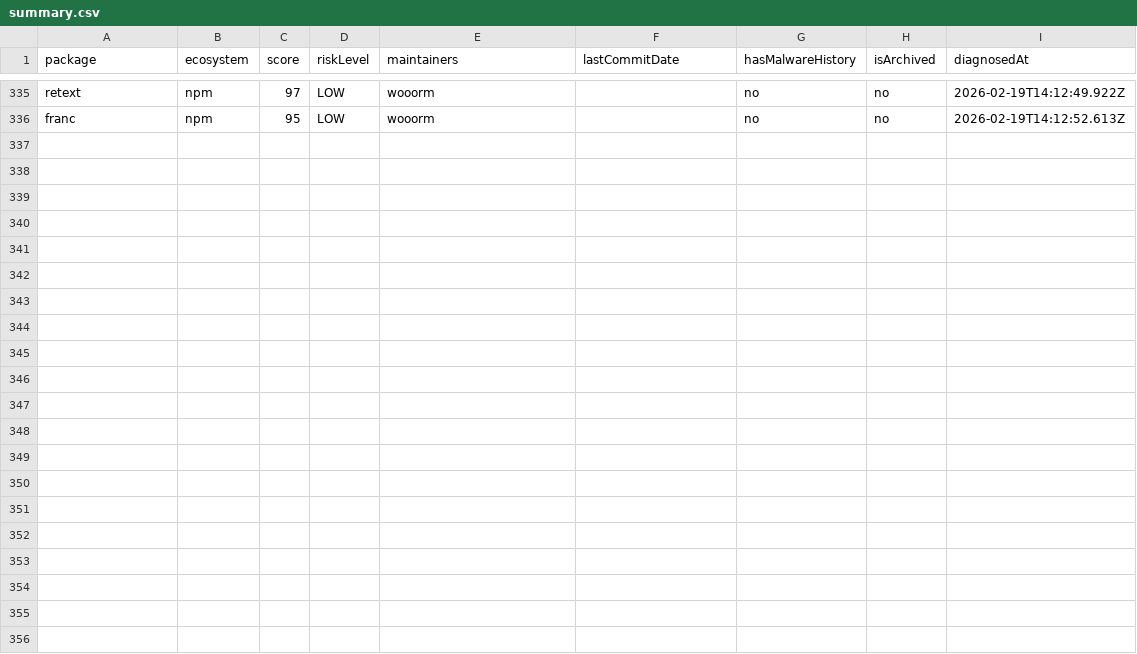
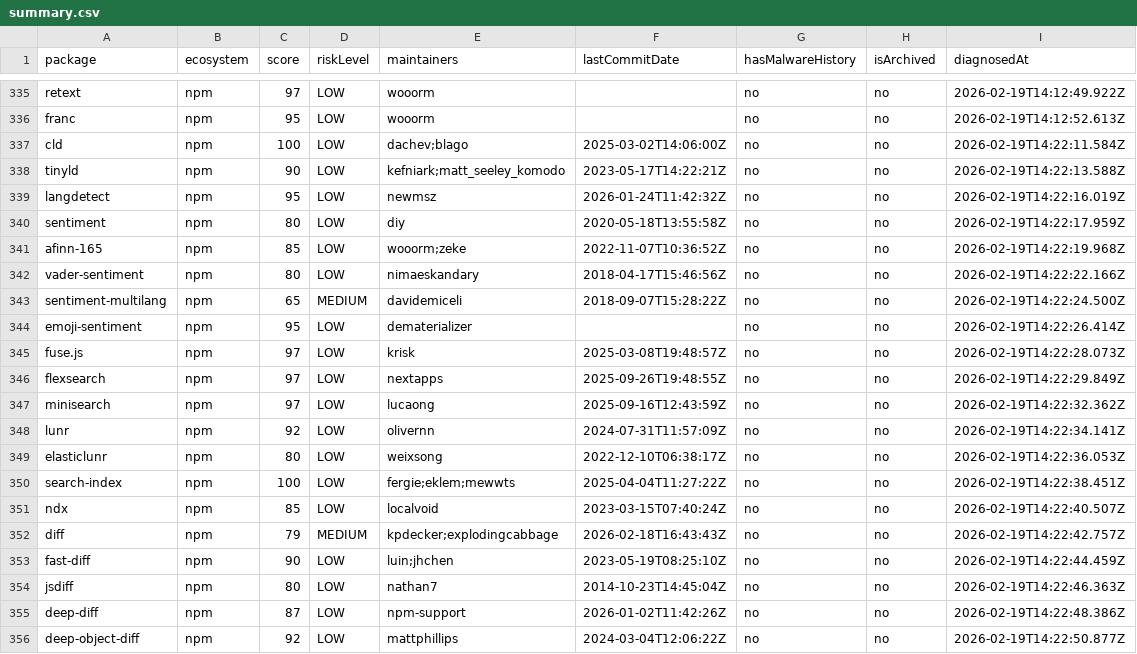
Before and after one commit to taku-tez/RepVet, a CSV file: batch-results/summary.csv, drawn as a sheet; only a part is shown, gaps mark what is left out.

Commit message:
batch: OSS診断結果追加 (Batch #18)

```diff
--- a/batch-results/summary.csv
+++ b/batch-results/summary.csv
@@ -336 +336,21 @@ package,ecosystem,score,riskLevel,maintainers,lastCommitDate,hasMalwareHistory,i
 "franc","npm","95","LOW","wooorm","","no","no","2026-02-19T14:12:52.613Z"
+"cld","npm","100","LOW","dachev;blago","2025-03-02T14:06:00Z","no","no","2026-02-19T14:22:11.584Z"
+"tinyld","npm","90","LOW","kefniark;matt_seeley_komodo","2023-05-17T14:22:21Z","no","no","2026-02-19T14:22:13.588Z"
+"langdetect","npm","95","LOW","newmsz","2026-01-24T11:42:32Z","no","no","2026-02-19T14:22:16.019Z"
+"sentiment","npm","80","LOW","diy","2020-05-18T13:55:58Z","no","no","2026-02-19T14:22:17.959Z"
+"afinn-165","npm","85","LOW","wooorm;zeke","2022-11-07T10:36:52Z","no","no","2026-02-19T14:22:19.968Z"
+"vader-sentiment","npm","80","LOW","nimaeskandary","2018-04-17T15:46:56Z","no","no","2026-02-19T14:22:22.166Z"
+"sentiment-multilang","npm","65","MEDIUM","davidemiceli","2018-09-07T15:28:22Z","no","no","2026-02-19T14:22:24.500Z"
+"emoji-sentiment","npm","95","LOW","dematerializer","","no","no","2026-02-19T14:22:26.414Z"
+"fuse.js","npm","97","LOW","krisk","2025-03-08T19:48:57Z","no","no","2026-02-19T14:22:28.073Z"
+"flexsearch","npm","97","LOW","nextapps","2025-09-26T19:48:55Z","no","no","2026-02-19T14:22:29.849Z"
+"minisearch","npm","97","LOW","lucaong","2025-09-16T12:43:59Z","no","no","2026-02-19T14:22:32.362Z"
+"lunr","npm","92","LOW","olivernn","2024-07-31T11:57:09Z","no","no","2026-02-19T14:22:34.141Z"
+"elasticlunr","npm","80","LOW","weixsong","2022-12-10T06:38:17Z","no","no","2026-02-19T14:22:36.053Z"
+"search-index","npm","100","LOW","fergie;eklem;mewwts","2025-04-04T11:27:22Z","no","no","2026-02-19T14:22:38.451Z"
+"ndx","npm","85","LOW","localvoid","2023-03-15T07:40:24Z","no","no","2026-02-19T14:22:40.507Z"
+"diff","npm","79","MEDIUM","kpdecker;explodingcabbage","2026-02-18T16:43:43Z","no","no","2026-02-19T14:22:42.757Z"
+"fast-diff","npm","90","LOW","luin;jhchen","2023-05-19T08:25:10Z","no","no","2026-02-19T14:22:44.459Z"
+"jsdiff","npm","80","LOW","nathan7","2014-10-23T14:45:04Z","no","no","2026-02-19T14:22:46.363Z"
+"deep-diff","npm","87","LOW","npm-support","2026-01-02T11:42:26Z","no","no","2026-02-19T14:22:48.386Z"
+"deep-object-diff","npm","92","LOW","mattphillips","2024-03-04T12:06:22Z","no","no","2026-02-19T14:22:50.877Z"
```
Also changed, not shown: 21 other files.
